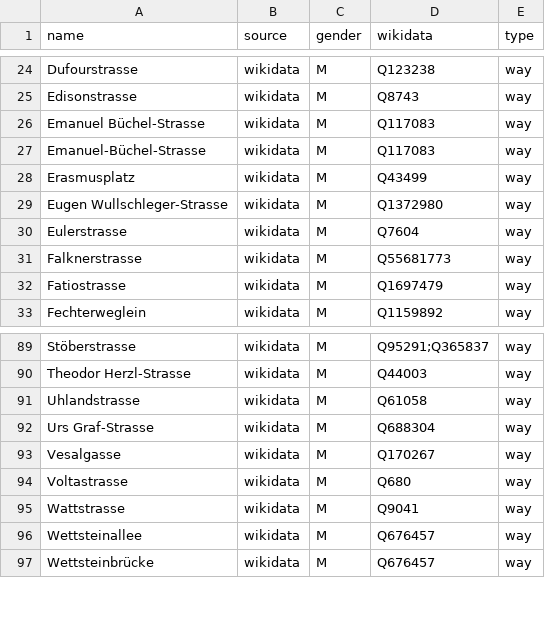
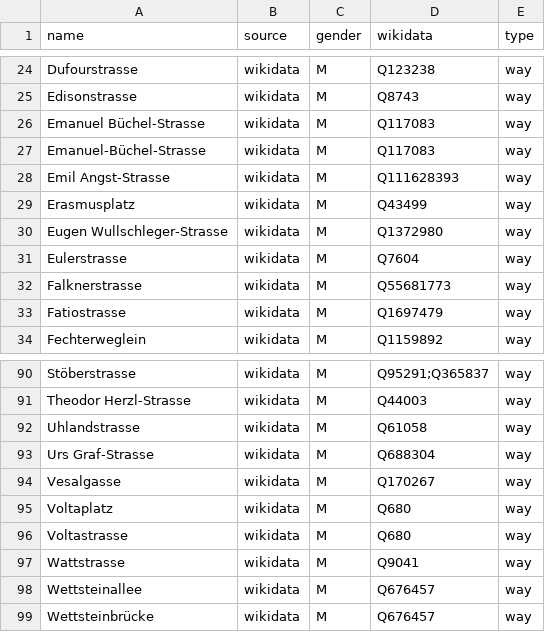
Before and after one commit to EqualStreetNames/equalstreetnames-basel, a CSV file: data/gender.csv, drawn as a sheet; only a part is shown, gaps mark what is left out.

```diff
--- a/data/gender.csv
+++ b/data/gender.csv
@@ -27,2 +27,3 @@ Edisonstrasse,wikidata,M,Q8743,way
 Emanuel-Büchel-Strasse,wikidata,M,Q117083,way
+"Emil Angst-Strasse",wikidata,M,Q111628393,way
 Erasmusplatz,wikidata,M,Q43499,way
@@ -93,2 +94,3 @@ Uhlandstrasse,wikidata,M,Q61058,way
 Vesalgasse,wikidata,M,Q170267,way
+Voltaplatz,wikidata,M,Q680,way
 Voltastrasse,wikidata,M,Q680,way
```
Also changed, not shown: data/other.csv, 2 other files.
